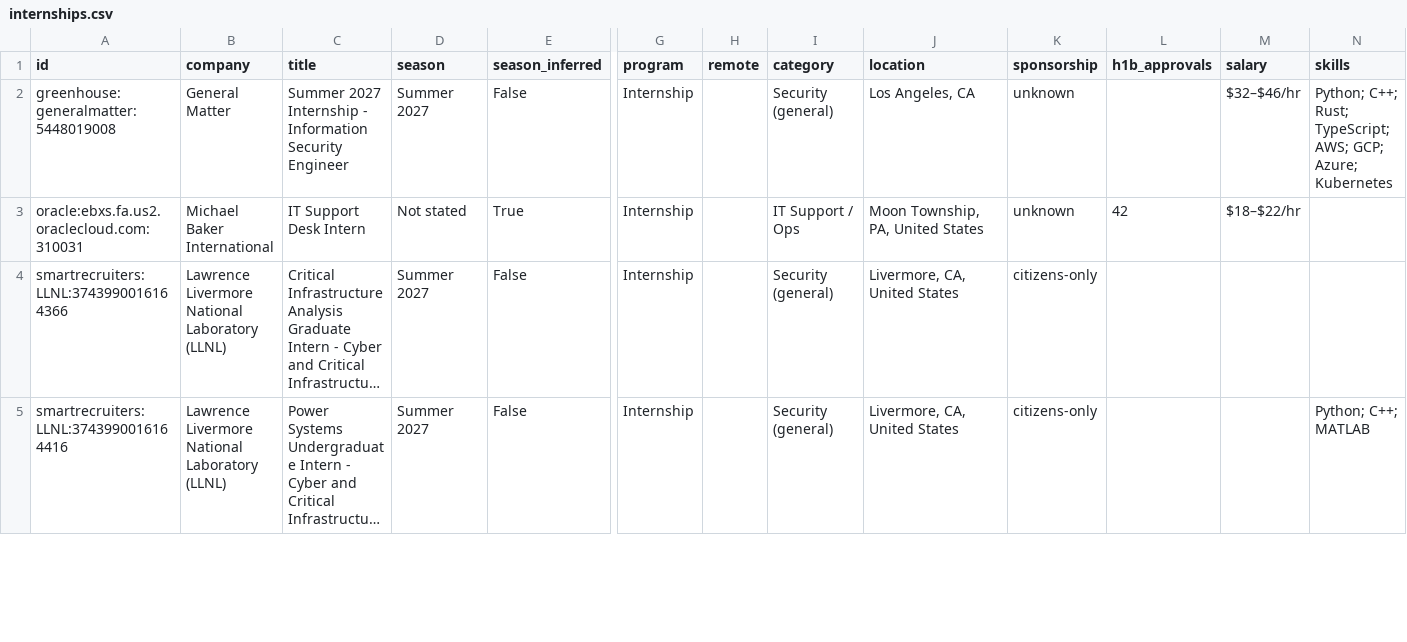
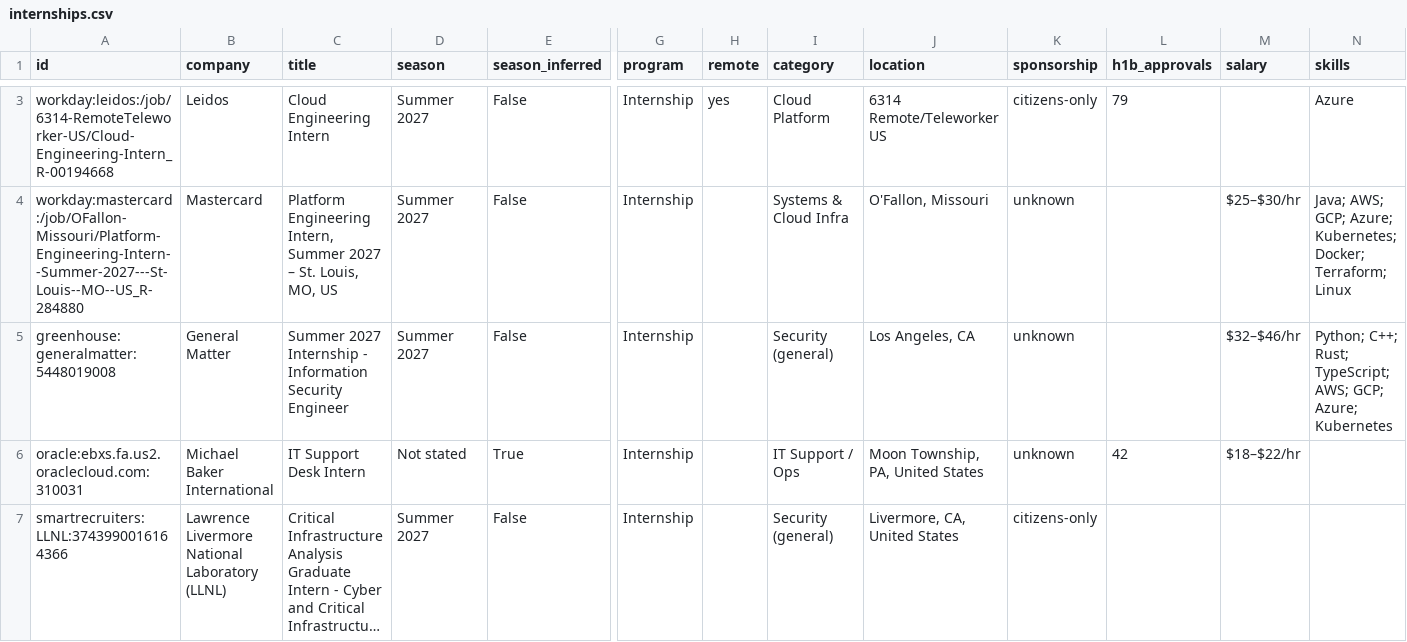
Before and after one commit to gregpierre/secnet-internships, a CSV file: data/internships.csv, drawn as a sheet; only a part is shown, gaps mark what is left out; the shorter side is filled out with more unchanged rows; long unchanged cells end in …; rows hold the shown columns only; the diff covers the shown part only; the diff names each change by its address in the sheet, - before the commit and + after, or states it on an @@ line.

```diff
--- a/data/internships.csv
+++ b/data/internships.csv
+row 3: workday:leidos:/job/6314-RemoteTeleworker-US/Cloud-Engineering-Intern_R-00194668 | Leidos | Cloud Engineering Intern | Summer 2027 | False | Internship | yes | Cloud Platform | 6314 Remote/Teleworker US | citizens-only | 79 |  | Azure
+row 4: workday:mastercard:/job/OFallon-Missouri/Platform-Engineering-Intern--Summer-2027---St-Louis--MO--US_R-284880 | Mastercard | Platform Engineering Intern, Summer 2027 – St. Louis, MO, US | Summer 2027 | False | Internship |  | Systems & Cloud Infra | O'Fallon, Missouri | unknown |  | $25–$30/hr | Java; AWS; GCP; Azure; Kubernetes; Docker; Terraform; Linux
```
Also changed, not shown: 1 added row, 2 removed rows and 1 edited cell elsewhere in this file, docs/internships.csv, 15 other files.
